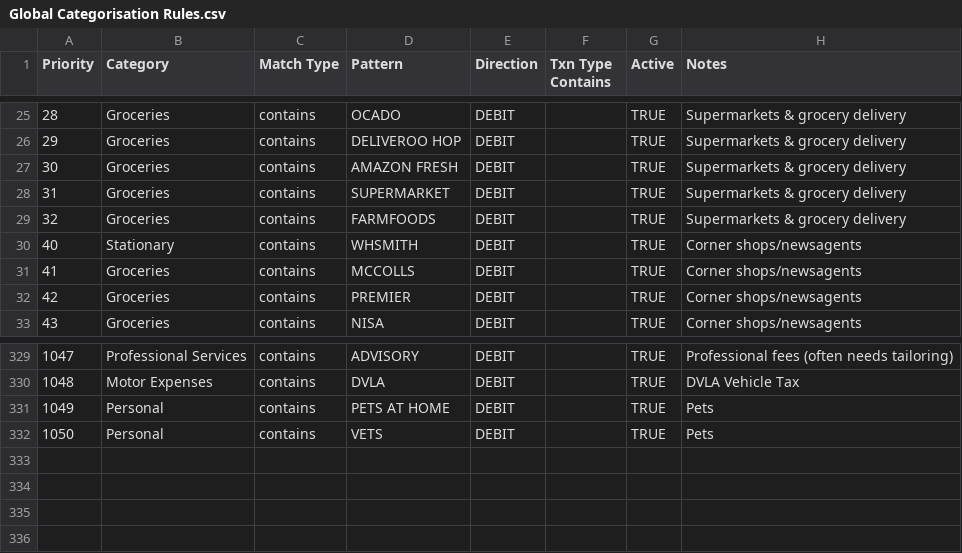
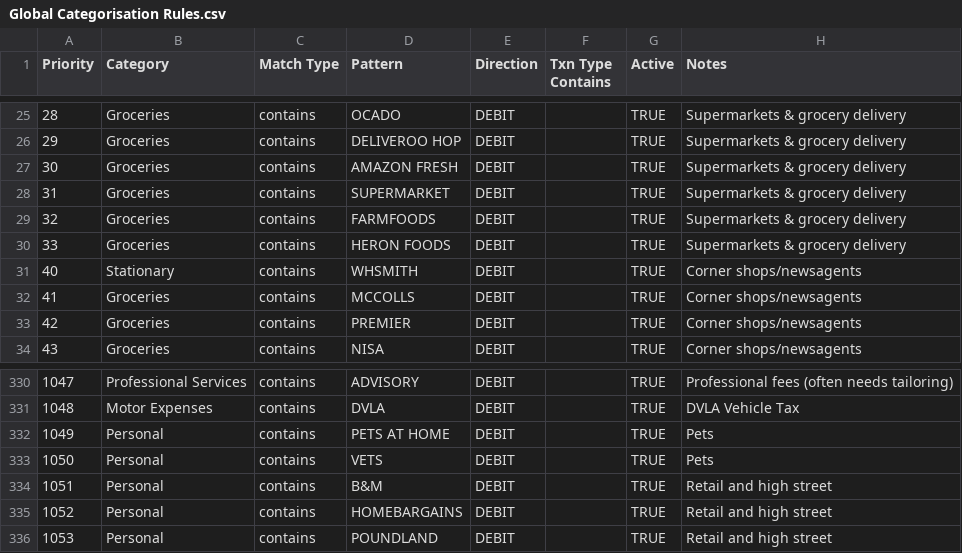
Before and after one commit to GeorgeFarrellx/PDF-Converter, a CSV file: Global Categorisation Rules.csv, drawn as a sheet; only a part is shown, gaps mark what is left out; the diff names each change by its address in the sheet, - before the commit and + after, or states it on an @@ line.

Commit message:
Update Global Categorisation Rules.csv

```diff
--- a/Global Categorisation Rules.csv
+++ b/Global Categorisation Rules.csv
+row 30: 33 | Groceries | contains | HERON FOODS | DEBIT |  | TRUE | Supermarkets & grocery delivery
+row 334: 1051 | Personal | contains | B&M | DEBIT |  | TRUE | Retail and high street
+row 335: 1052 | Personal | contains | HOMEBARGAINS | DEBIT |  | TRUE | Retail and high street
+row 336: 1053 | Personal | contains | POUNDLAND | DEBIT |  | TRUE | Retail and high street
```
